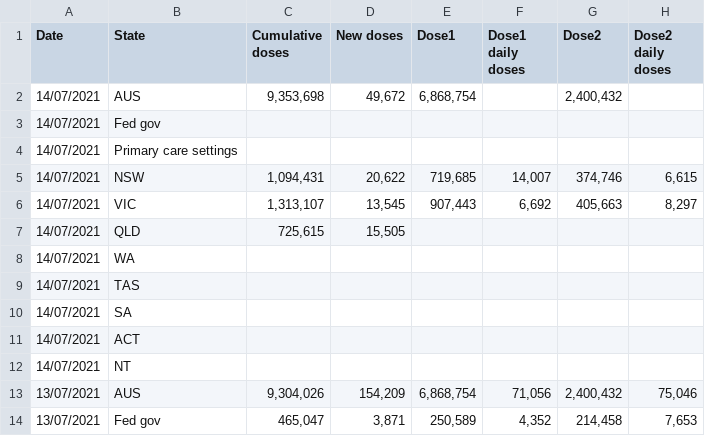
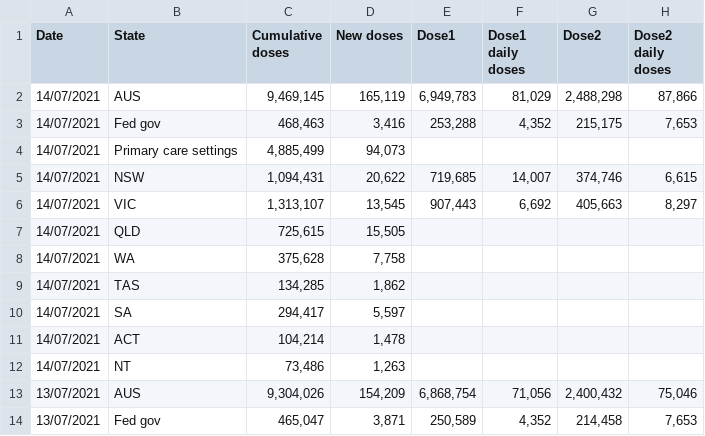
Before and after one commit to Georift/australian-vaccine-rollout, a CSV file: vaccinations.csv, drawn as a sheet; only a part is shown.

```diff
--- a/vaccinations.csv
+++ b/vaccinations.csv
@@ -1,5 +1,5 @@
 "Date","State","Cumulative doses","New doses","Dose1","Dose1 daily doses","Dose2","Dose2 daily doses"
-"14/07/2021","AUS","9,353,698","49,672","6,868,754","","2,400,432"
-"14/07/2021","Fed gov"
-"14/07/2021","Primary care settings"
+"14/07/2021","AUS","9,469,145","165,119","6,949,783","81,029","2,488,298","87,866"
+"14/07/2021","Fed gov","468,463","3,416","253,288","4,352","215,175","7,653"
+"14/07/2021","Primary care settings","4,885,499","94,073"
 "14/07/2021","NSW","1,094,431","20,622","719,685","14,007","374,746","6,615"
@@ -7,7 +7,7 @@
 "14/07/2021","QLD","725,615","15,505"
-"14/07/2021","WA"
-"14/07/2021","TAS"
-"14/07/2021","SA"
-"14/07/2021","ACT"
-"14/07/2021","NT"
+"14/07/2021","WA","375,628","7,758"
+"14/07/2021","TAS","134,285","1,862"
+"14/07/2021","SA","294,417","5,597"
+"14/07/2021","ACT","104,214","1,478"
+"14/07/2021","NT","73,486","1,263"
 "13/07/2021","AUS","9,304,026","154,209","6,868,754","71,056","2,400,432","75,046"
```
Also changed, not shown: 1 other file.
